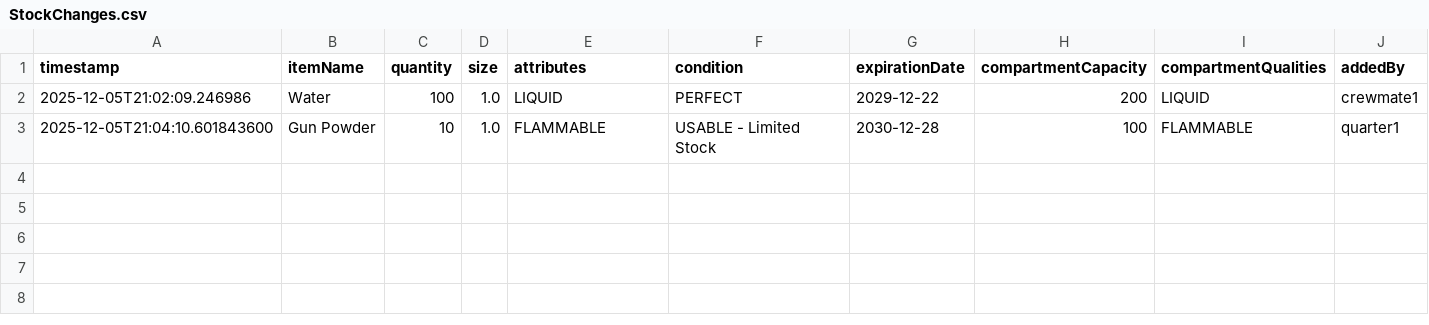
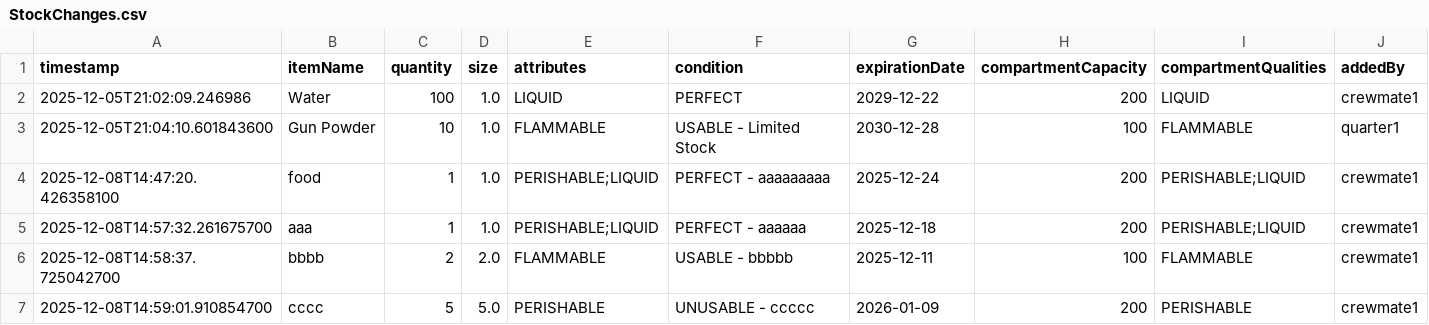
Before and after one commit to Guvnor10/SoftwareEngineeringProject1, a CSV file: code/HelloWorld MVVM/StockChanges.csv, drawn as a sheet; the diff names each change by its address in the sheet, - before the commit and + after, or states it on an @@ line.

Commit message:
Finished Functionality for CodeBehind
Finished implimenting functionality for the ViewFoodPageCodeBehind.

```diff
--- a/code/HelloWorld MVVM/StockChanges.csv
+++ b/code/HelloWorld MVVM/StockChanges.csv
+row 4: 2025-12-08T14:47:20.426358100 | food | 1 | 1.0 | PERISHABLE;LIQUID | PERFECT - aaaaaaaaa | 2025-12-24 | 200 | PERISHABLE;LIQUID | crewmate1
+row 5: 2025-12-08T14:57:32.261675700 | aaa | 1 | 1.0 | PERISHABLE;LIQUID | PERFECT - aaaaaa | 2025-12-18 | 200 | PERISHABLE;LIQUID | crewmate1
+row 6: 2025-12-08T14:58:37.725042700 | bbbb | 2 | 2.0 | FLAMMABLE | USABLE - bbbbb | 2025-12-11 | 100 | FLAMMABLE | crewmate1
+row 7: 2025-12-08T14:59:01.910854700 | cccc | 5 | 5.0 | PERISHABLE | UNUSABLE - ccccc | 2026-01-09 | 200 | PERISHABLE | crewmate1
```
Also changed, not shown: 1 other file.
